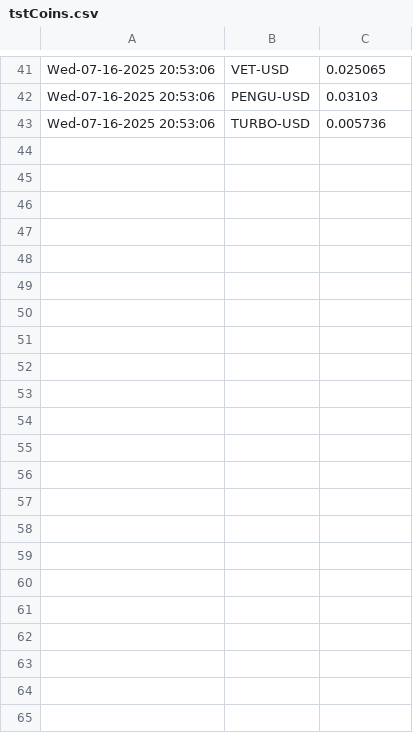
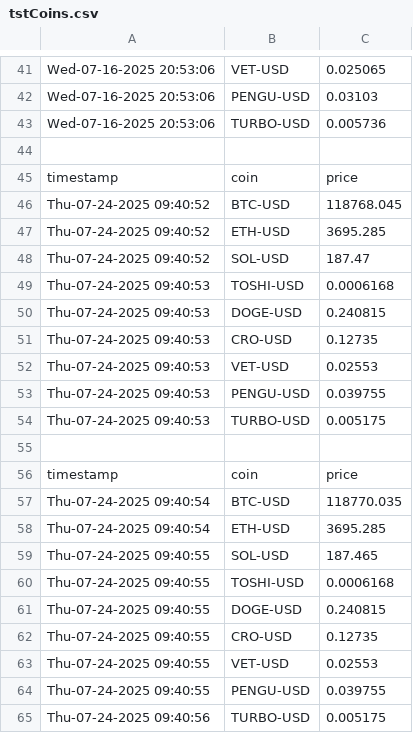
Before and after one commit to TangentJay/Codedex_stuff, a CSV file: tstCoins.csv, drawn as a sheet; only a part is shown, gaps mark what is left out.

```diff
--- a/tstCoins.csv
+++ b/tstCoins.csv
@@ -43 +43,23 @@ Wed-07-16-2025 20:53:06,PENGU-USD,0.03103
 Wed-07-16-2025 20:53:06,TURBO-USD,0.005736
+
+timestamp,coin,price
+Thu-07-24-2025 09:40:52,BTC-USD,118768.045
+Thu-07-24-2025 09:40:52,ETH-USD,3695.285
+Thu-07-24-2025 09:40:52,SOL-USD,187.47
+Thu-07-24-2025 09:40:53,TOSHI-USD,0.0006168
+Thu-07-24-2025 09:40:53,DOGE-USD,0.240815
+Thu-07-24-2025 09:40:53,CRO-USD,0.12735
+Thu-07-24-2025 09:40:53,VET-USD,0.02553
+Thu-07-24-2025 09:40:53,PENGU-USD,0.039755
+Thu-07-24-2025 09:40:53,TURBO-USD,0.005175
+
+timestamp,coin,price
+Thu-07-24-2025 09:40:54,BTC-USD,118770.035
+Thu-07-24-2025 09:40:54,ETH-USD,3695.285
+Thu-07-24-2025 09:40:55,SOL-USD,187.465
+Thu-07-24-2025 09:40:55,TOSHI-USD,0.0006168
+Thu-07-24-2025 09:40:55,DOGE-USD,0.240815
+Thu-07-24-2025 09:40:55,CRO-USD,0.12735
+Thu-07-24-2025 09:40:55,VET-USD,0.02553
+Thu-07-24-2025 09:40:55,PENGU-USD,0.039755
+Thu-07-24-2025 09:40:56,TURBO-USD,0.005175
```
Also changed, not shown: 18 other files.
